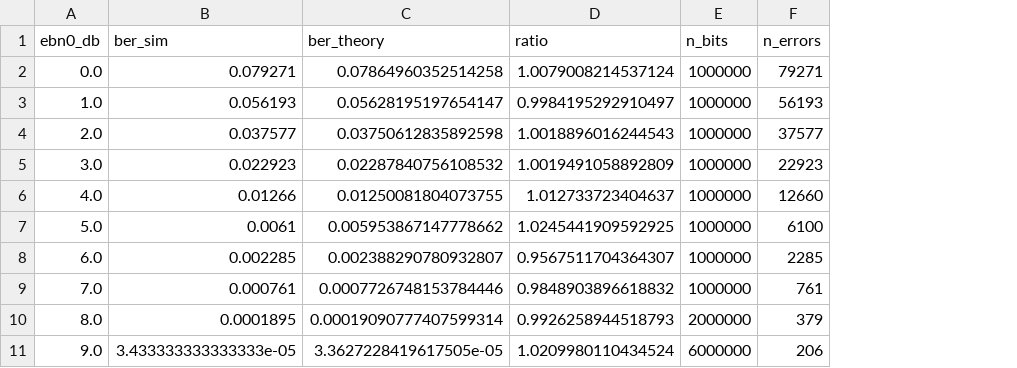
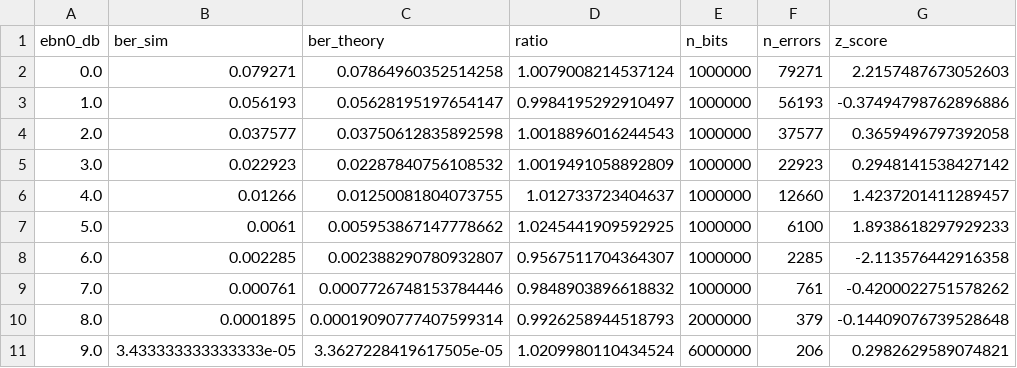
Before and after one commit to changyoung-ham/fh-network-jamming-sim, a CSV file: results/s0_ber_results.csv, drawn as a sheet; the diff names each change by its address in the sheet, - before the commit and + after, or states it on an @@ line.

Commit message:
S0: test each point by z-score instead of a fixed ratio band; correct three errors in the theory note

```diff
--- a/results/s0_ber_results.csv
+++ b/results/s0_ber_results.csv
+column G (z_score), rows 2-11: 2.2157487673052603 | -0.37494798762896886 | 0.3659496797392058 | 0.2948141538427142 | 1.4237201411289457 | 1.8938618297929233 | -2.113576442916358 | -0.4200022751578262 | -0.14409076739528648 | 0.2982629589074821
```
Also changed, not shown: 4 other files.
